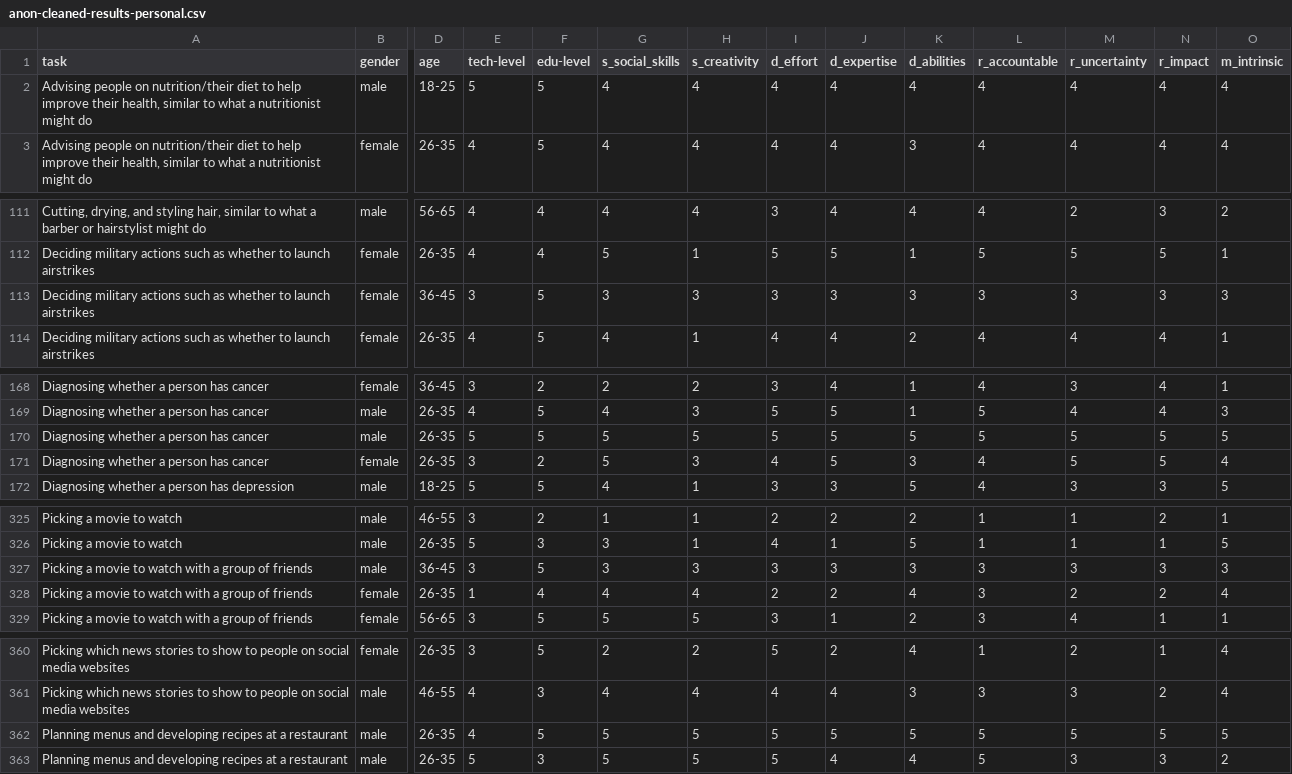
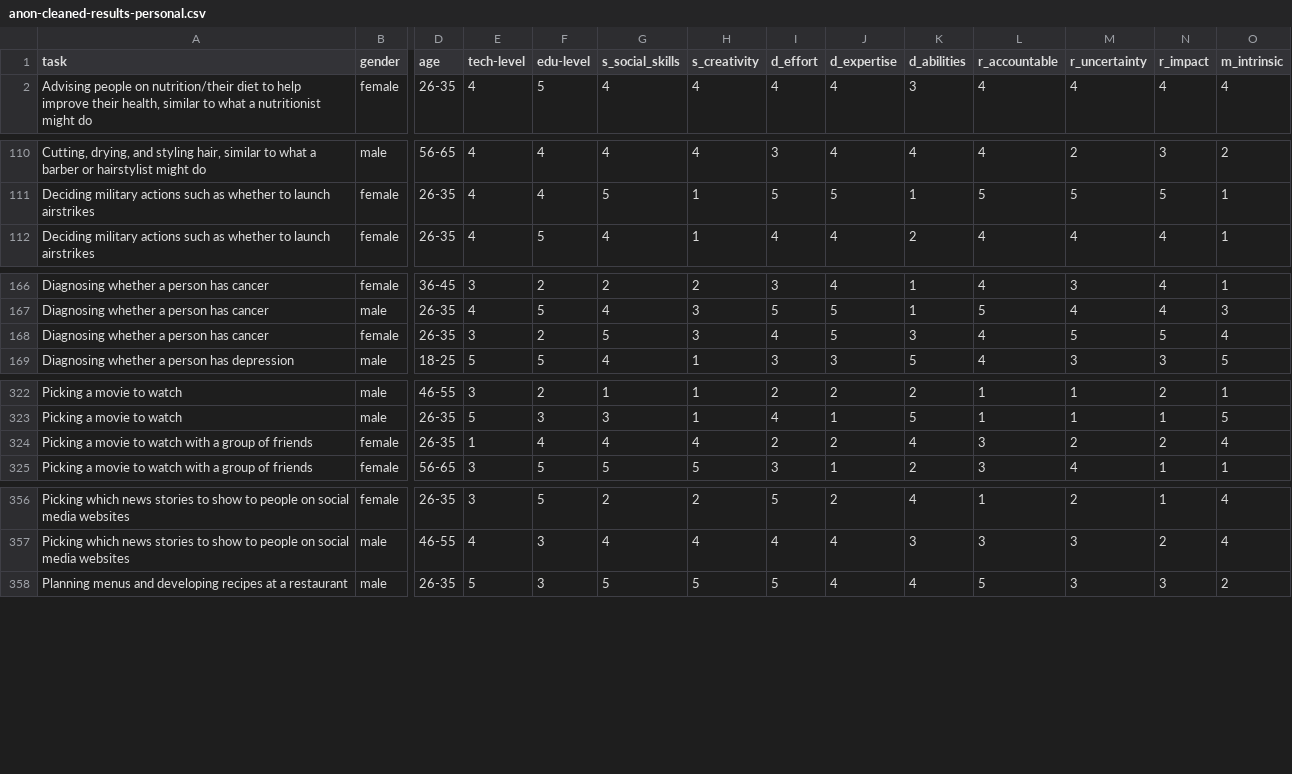
Before and after one commit to delegability/delegability.github.io, a CSV file: data/anon-cleaned-results-personal.csv, drawn as a sheet; only a part is shown, gaps mark what is left out; rows hold the shown columns only; the diff names each change by its address in the sheet, - before the commit and + after, or states it on an @@ line.

Commit message:
remove bad-faith data lines (all values the same)

```diff
--- a/data/anon-cleaned-results-personal.csv
+++ b/data/anon-cleaned-results-personal.csv
-row 2: Advising people on nutrition/their diet to help improve their health, similar to what a nutritionist might do | male | 18-25 | 5 | 5 | 4 | 4 | 4 | 4 | 4 | 4 | 4 | 4 | 4
-row 113: Deciding military actions such as whether to launch airstrikes | female | 36-45 | 3 | 5 | 3 | 3 | 3 | 3 | 3 | 3 | 3 | 3 | 3
-row 170: Diagnosing whether a person has cancer | male | 26-35 | 5 | 5 | 5 | 5 | 5 | 5 | 5 | 5 | 5 | 5 | 5
-row 327: Picking a movie to watch with a group of friends | male | 36-45 | 3 | 5 | 3 | 3 | 3 | 3 | 3 | 3 | 3 | 3 | 3
-row 362: Planning menus and developing recipes at a restaurant | male | 26-35 | 4 | 5 | 5 | 5 | 5 | 5 | 5 | 5 | 5 | 5 | 5
```
Also changed, not shown: data/anon-cleaned-results-expert.csv.
